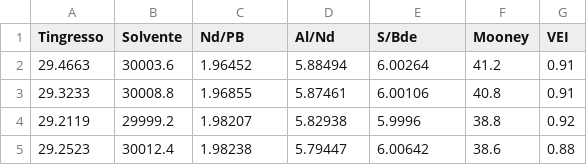
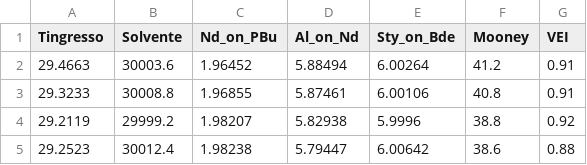
Before and after one commit to bevi-rosso/Neocis, a CSV file: Neocis.csv, drawn as a sheet; only a part is shown.

Commit message:
Update Neocis.csv

```diff
--- a/Neocis.csv
+++ b/Neocis.csv
@@ -1,2 +1,2 @@
-Tingresso;Solvente;Nd/PB;Al/Nd;S/Bde;Mooney;VEI
+Tingresso;Solvente;Nd_on_PBu;Al_on_Nd;Sty_on_Bde;Mooney;VEI
 29.4663;30003.6;1.96452;5.88494;6.00264;41.2;0.91
```
